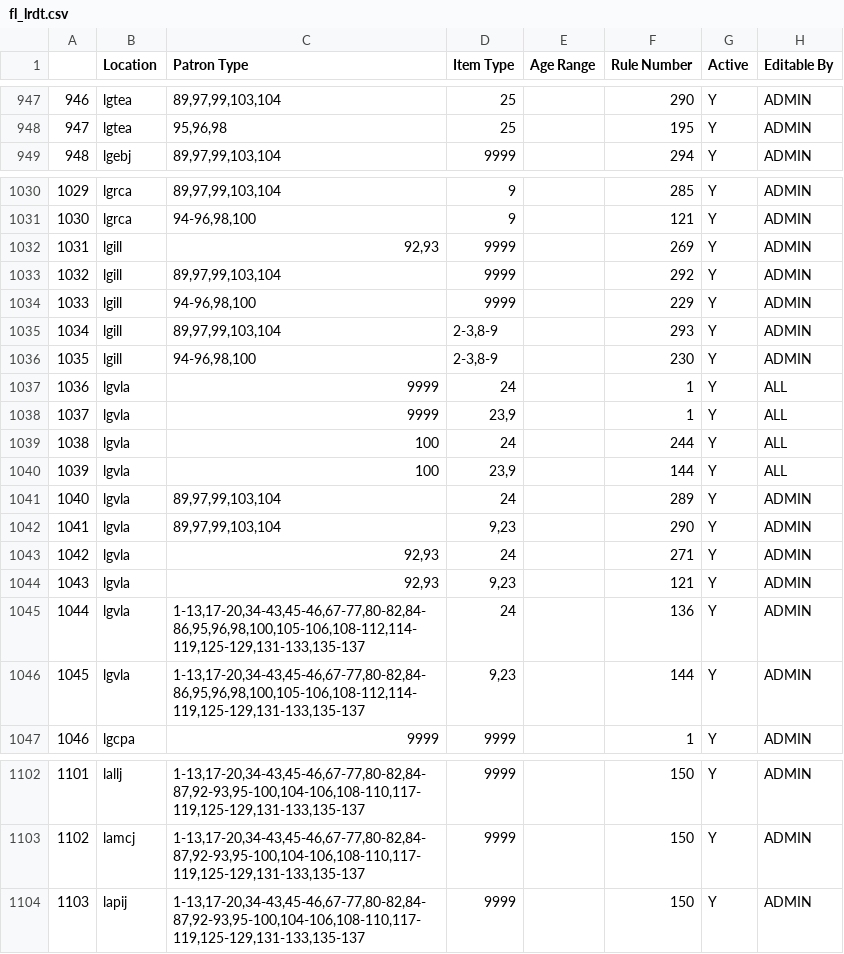
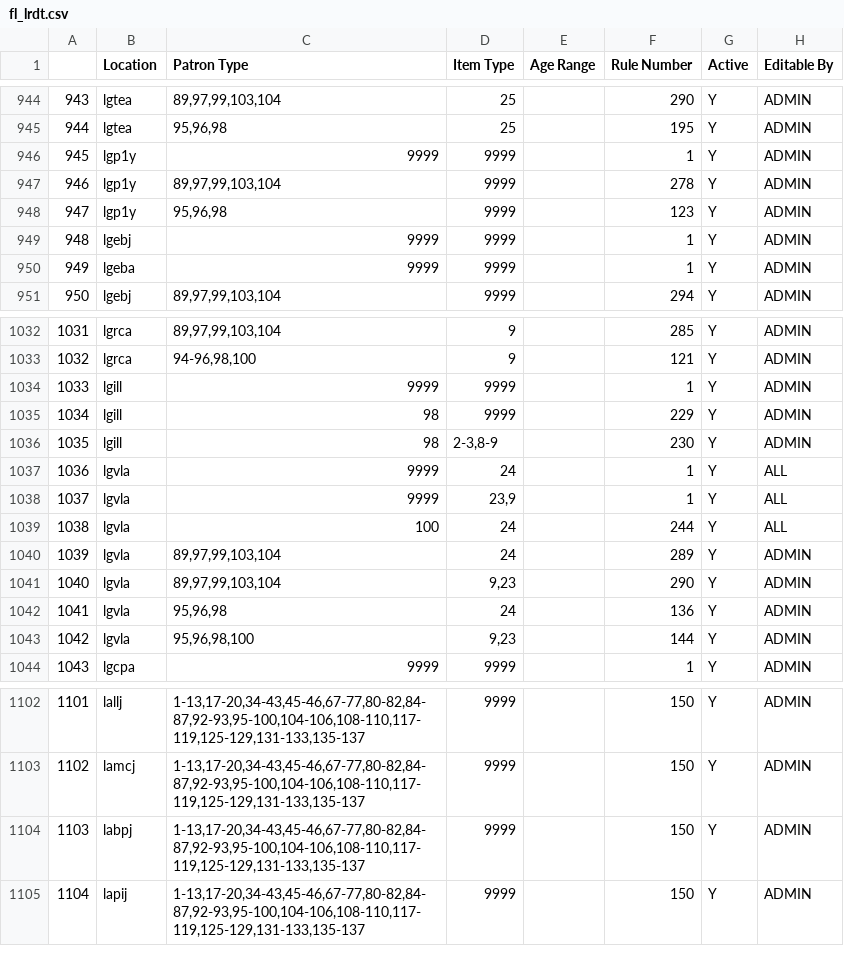
Before and after one commit to MarmotLibraryNetwork/sierraloanrules, a CSV file: flatirons/fl_lrdt.csv, drawn as a sheet; only a part is shown, gaps mark what is left out; removed rows and columns are numbered as before the commit, all else as after; the diff covers the shown part only; the diff names each change by its address in the sheet, - before the commit and + after, or states it on an @@ line.

```diff
--- a/flatirons/fl_lrdt.csv
+++ b/flatirons/fl_lrdt.csv
@@ column A renumbered from row 276 down @@
+row 946: 945 | lgp1y | 9999 | 9999 |  | 1 | Y | ADMIN
+row 947: 946 | lgp1y | 89,97,99,103,104 | 9999 |  | 278 | Y | ADMIN
+row 948: 947 | lgp1y | 95,96,98 | 9999 |  | 123 | Y | ADMIN
+row 949: 948 | lgebj | 9999 | 9999 |  | 1 | Y | ADMIN
+row 950: 949 | lgeba | 9999 | 9999 |  | 1 | Y | ADMIN
-row 1032: 1031 | lgill | 92,93 | 9999 |  | 269 | Y | ADMIN
-C1034 (Patron Type): 89,97,99,103,104
+C1034 (Patron Type): 9999
-F1034 (Rule Number): 292
+F1034 (Rule Number): 1
-C1035 (Patron Type): 94-96,98,100
+C1035 (Patron Type): 98
-row 1035: 1034 | lgill | 89,97,99,103,104 | 2-3,8-9 |  | 293 | Y | ADMIN
-C1036 (Patron Type): 94-96,98,100
+C1036 (Patron Type): 98
-row 1040: 1039 | lgvla | 100 | 23,9 |  | 144 | Y | ALL
-row 1043: 1042 | lgvla | 92,93 | 24 |  | 271 | Y | ADMIN
-row 1044: 1043 | lgvla | 92,93 | 9,23 |  | 121 | Y | ADMIN
-C1042 (Patron Type): 1-13,17-20,34-43,45-46,67-77,80-82,84-86,95,96,98,100,105-106,108-112,114-119,125-129,131-133,135-137
+C1042 (Patron Type): 95,96,98
-C1043 (Patron Type): 1-13,17-20,34-43,45-46,67-77,80-82,84-86,95,96,98,100,105-106,108-112,114-119,125-129,131-133,135-137
+C1043 (Patron Type): 95,96,98,100
+row 1104: 1103 | labpj | 1-13,17-20,34-43,45-46,67-77,80-82,84-87,92-93,95-100,104-106,108-110,117-119,125-129,131-133,135-137 | 9999 |  | 150 | Y | ADMIN
```
Also changed, not shown: 8 added rows, 3 removed rows and 18 edited cells elsewhere in this file, loan_rules.csv, lrdt.csv.
